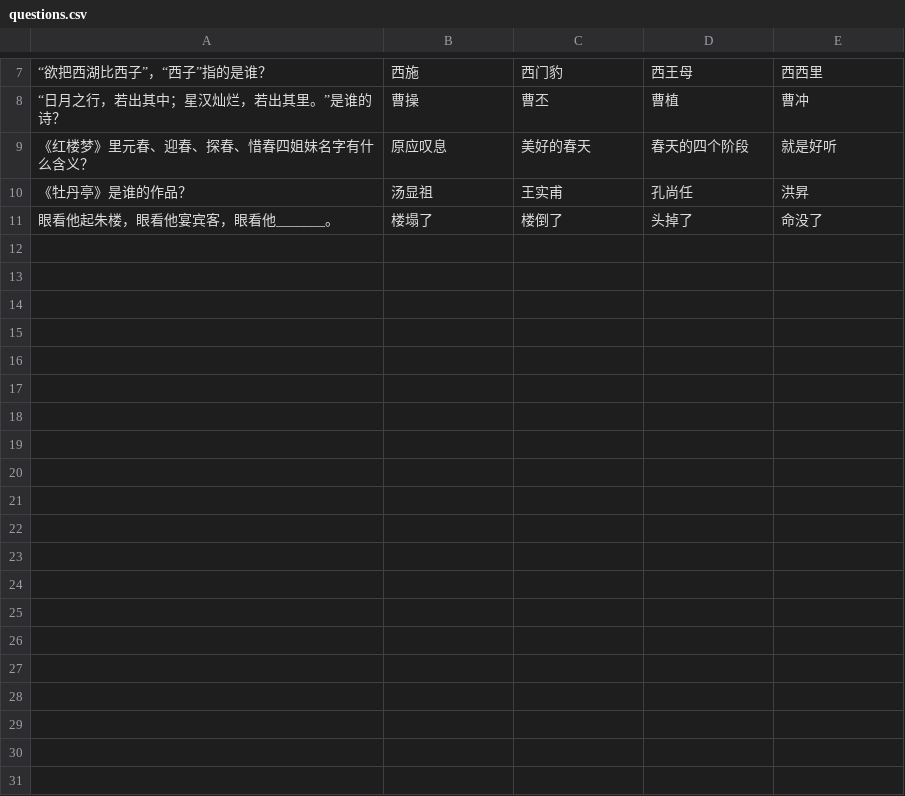
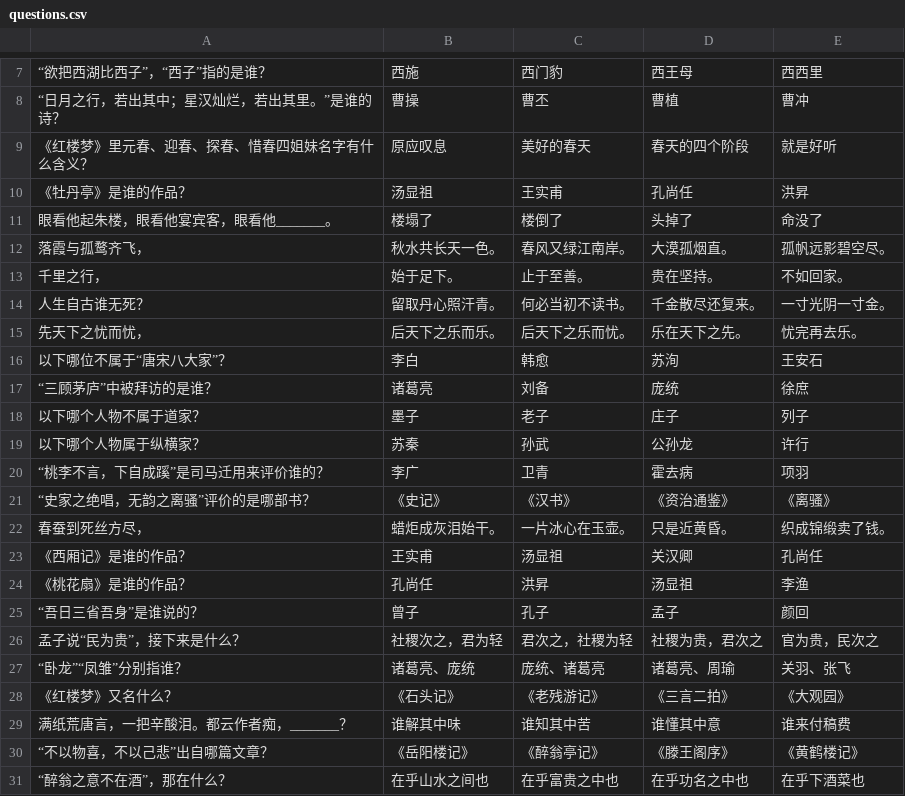
Before and after one commit to MrWengKB/CLMiner, a CSV file: questions.csv, drawn as a sheet; only a part is shown, gaps mark what is left out; the diff covers the shown part only; the diff names each change by its address in the sheet, - before the commit and + after, or states it on an @@ line.

Commit message:
Update questions.csv

```diff
--- a/questions.csv
+++ b/questions.csv
+row 12: 落霞与孤鹜齐飞， | 秋水共长天一色。 | 春风又绿江南岸。 | 大漠孤烟直。 | 孤帆远影碧空尽。
+row 13: 千里之行， | 始于足下。 | 止于至善。 | 贵在坚持。 | 不如回家。
+row 14: 人生自古谁无死？ | 留取丹心照汗青。 | 何必当初不读书。 | 千金散尽还复来。 | 一寸光阴一寸金。
+row 15: 先天下之忧而忧， | 后天下之乐而乐。 | 后天下之乐而忧。 | 乐在天下之先。 | 忧完再去乐。
+row 16: 以下哪位不属于“唐宋八大家”？ | 李白 | 韩愈 | 苏洵 | 王安石
+row 17: “三顾茅庐”中被拜访的是谁？ | 诸葛亮 | 刘备 | 庞统 | 徐庶
+row 18: 以下哪个人物不属于道家？ | 墨子 | 老子 | 庄子 | 列子
+row 19: 以下哪个人物属于纵横家？ | 苏秦 | 孙武 | 公孙龙 | 许行
+row 20: “桃李不言，下自成蹊”是司马迁用来评价谁的？ | 李广 | 卫青 | 霍去病 | 项羽
+row 21: “史家之绝唱，无韵之离骚”评价的是哪部书？ | 《史记》 | 《汉书》 | 《资治通鉴》 | 《离骚》
+row 22: 春蚕到死丝方尽， | 蜡炬成灰泪始干。 | 一片冰心在玉壶。 | 只是近黄昏。 | 织成锦缎卖了钱。
+row 23: 《西厢记》是谁的作品？ | 王实甫 | 汤显祖 | 关汉卿 | 孔尚任
+row 24: 《桃花扇》是谁的作品？ | 孔尚任 | 洪昇 | 汤显祖 | 李渔
+row 25: “吾日三省吾身”是谁说的？ | 曾子 | 孔子 | 孟子 | 颜回
+row 26: 孟子说“民为贵”，接下来是什么？ | 社稷次之，君为轻 | 君次之，社稷为轻 | 社稷为贵，君次之 | 官为贵，民次之
+row 27: “卧龙”“凤雏”分别指谁？ | 诸葛亮、庞统 | 庞统、诸葛亮 | 诸葛亮、周瑜 | 关羽、张飞
+row 28: 《红楼梦》又名什么？ | 《石头记》 | 《老残游记》 | 《三言二拍》 | 《大观园》
+row 29: 满纸荒唐言，一把辛酸泪。都云作者痴，_______？ | 谁解其中味 | 谁知其中苦 | 谁懂其中意 | 谁来付稿费
+row 30: “不以物喜，不以己悲”出自哪篇文章？ | 《岳阳楼记》 | 《醉翁亭记》 | 《滕王阁序》 | 《黄鹤楼记》
+row 31: “醉翁之意不在酒”，那在什么？ | 在乎山水之间也 | 在乎富贵之中也 | 在乎功名之中也 | 在乎下酒菜也
```
Also changed, not shown: 14 added rows elsewhere in this file.
